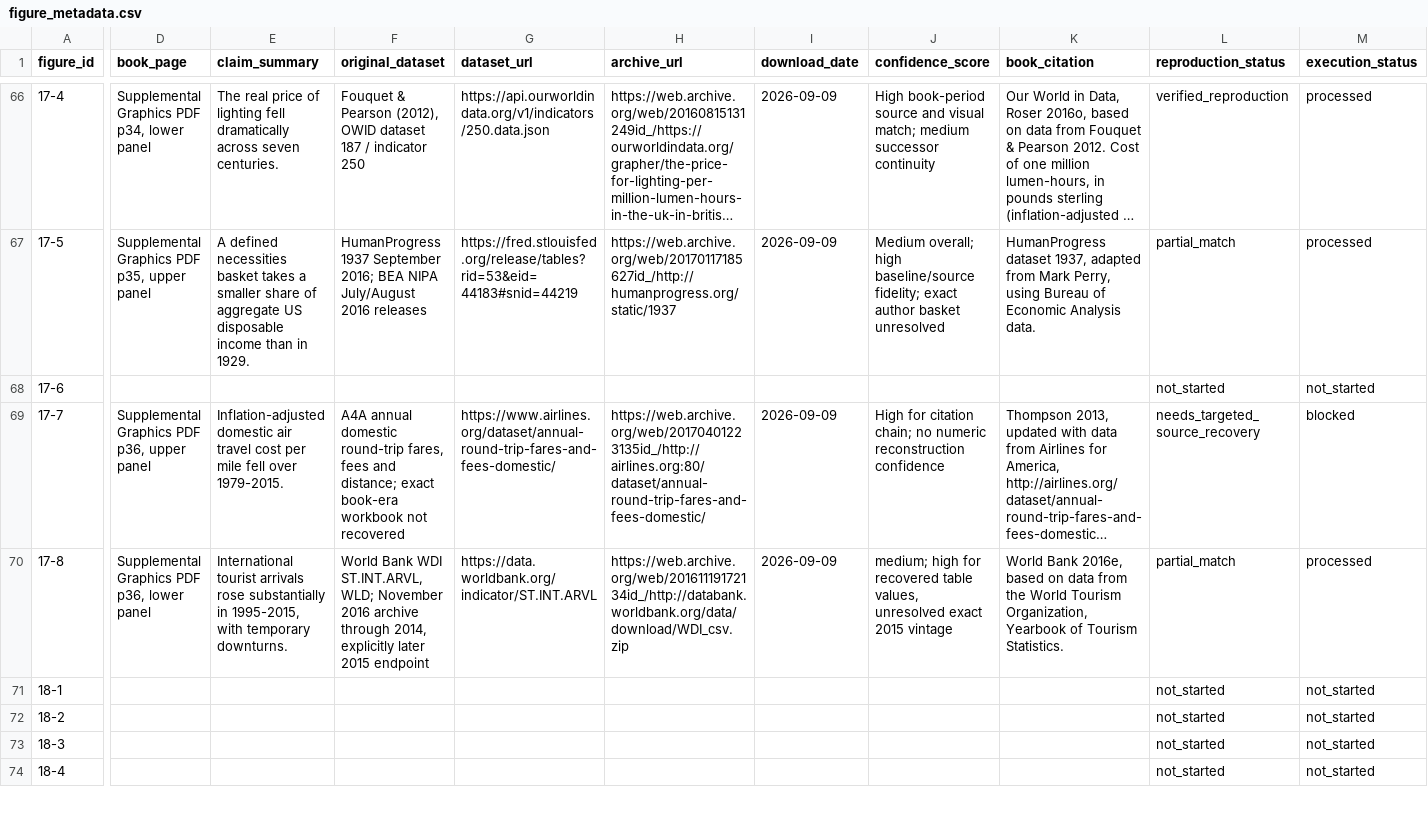
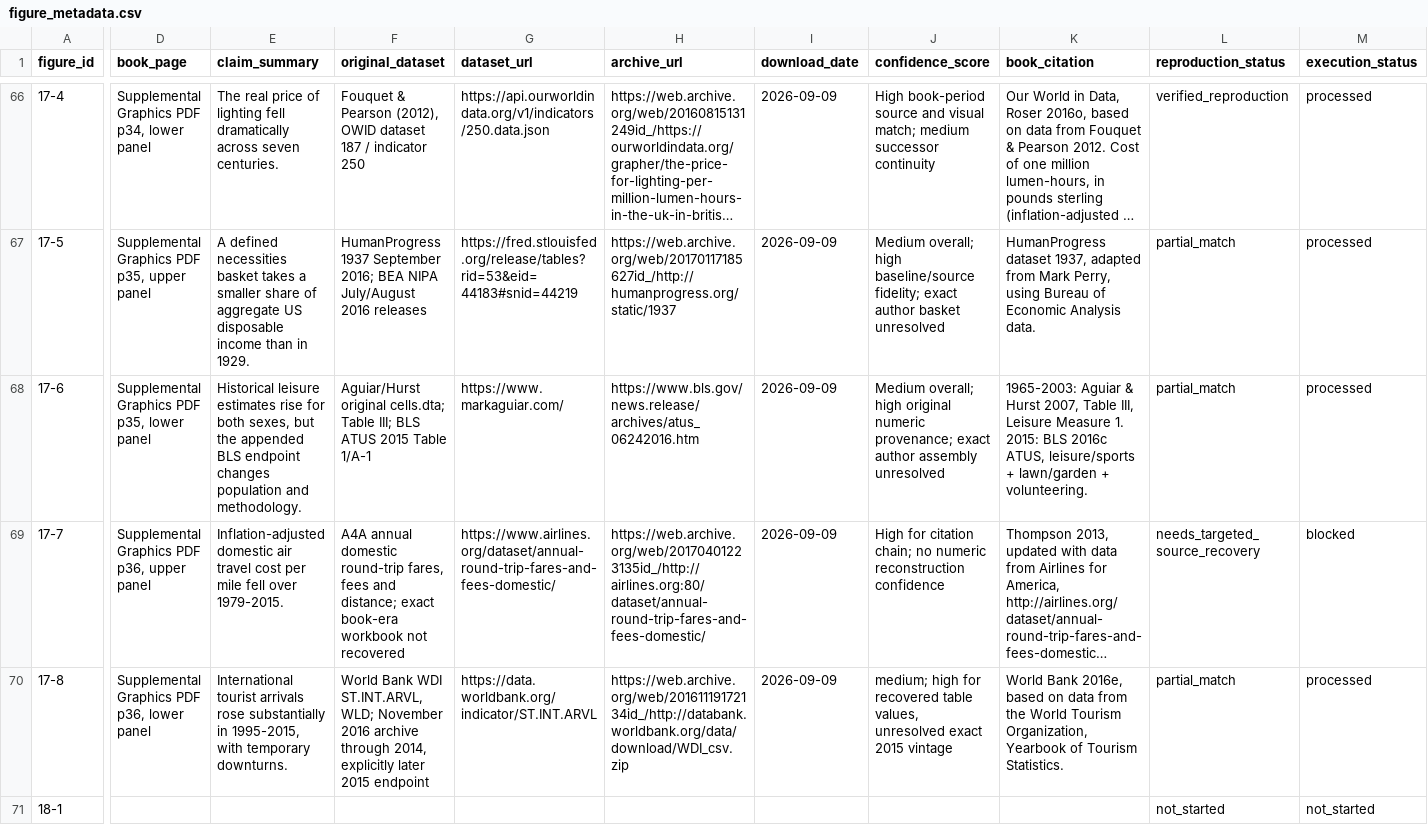
Before and after one commit to J-Chamberlain/pinker_charts, a CSV file: data/metadata/figure_metadata.csv, drawn as a sheet; only a part is shown, gaps mark what is left out; the shorter side is filled out with more unchanged rows; long unchanged cells end in …; the diff covers the shown part only; the diff names each change by its address in the sheet, - before the commit and + after, or states it on an @@ line.

Commit message:
Reconstruct figure 17-6 as partial from original replication data

```diff
--- a/data/metadata/figure_metadata.csv
+++ b/data/metadata/figure_metadata.csv
-D68 (book_page): (empty)
+D68 (book_page): Supplemental Graphics PDF p35, lower panel
-E68 (claim_summary): (empty)
+E68 (claim_summary): Historical leisure estimates rise for both sexes, but the appended BLS endpoint changes population and methodology.
-F68 (original_dataset): (empty)
+F68 (original_dataset): Aguiar/Hurst original cells.dta; Table III; BLS ATUS 2015 Table 1/A-1
-G68 (dataset_url): (empty)
+G68 (dataset_url): https://www.markaguiar.com/
-H68 (archive_url): (empty)
+H68 (archive_url): https://www.bls.gov/news.release/archives/atus_06242016.htm
-I68 (download_date): (empty)
+I68 (download_date): 2026-09-09
-J68 (confidence_score): (empty)
+J68 (confidence_score): Medium overall; high original numeric provenance; exact author assembly unresolved
-K68 (book_citation): (empty)
+K68 (book_citation): 1965-2003: Aguiar & Hurst 2007, Table III, Leisure Measure 1. 2015: BLS 2016c ATUS, leisure/sports + lawn/garden + volunteering.
-L68 (reproduction_status): not_started
+L68 (reproduction_status): partial_match
-M68 (execution_status): not_started
+M68 (execution_status): processed
```
Also changed, not shown: 2 edited cells elsewhere in this file, data/figure_registry.csv, 49 other files.
